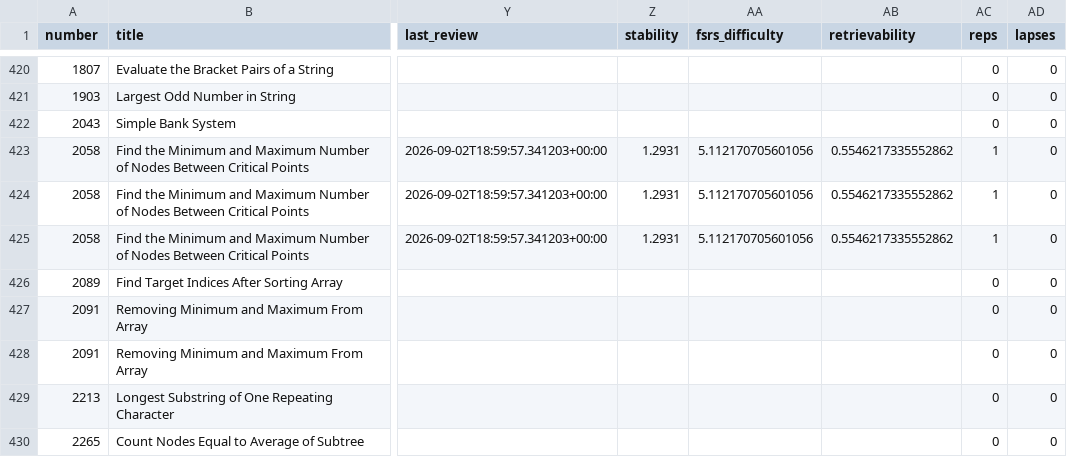
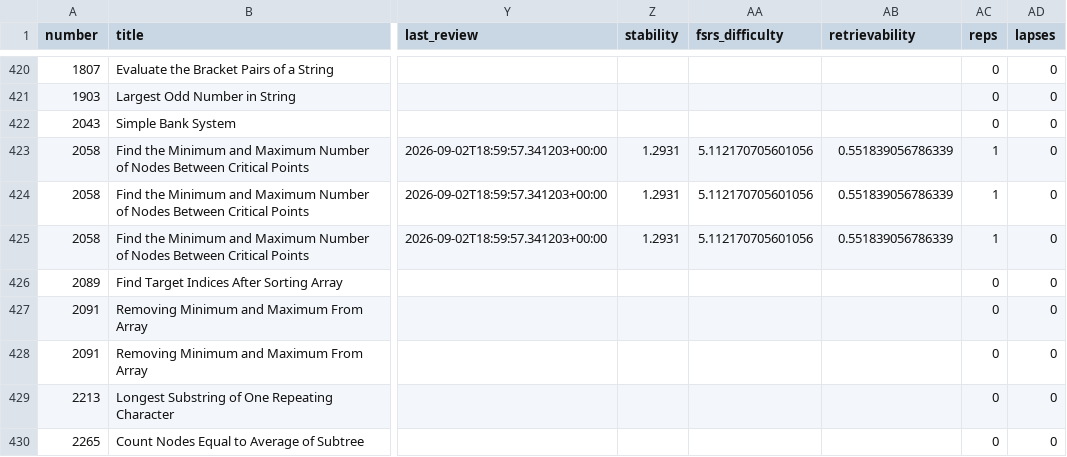
Before and after one commit to zh1kang/dsa, a CSV file: google-sheets.csv, drawn as a sheet; only a part is shown, gaps mark what is left out; the diff names each change by its address in the sheet, - before the commit and + after, or states it on an @@ line.

```diff
--- a/google-sheets.csv
+++ b/google-sheets.csv
-AB423:AB425 (retrievability): 0.5546217335552862
+AB423:AB425 (retrievability): 0.551839056786339
```
Also changed, not shown: 2 other files.
